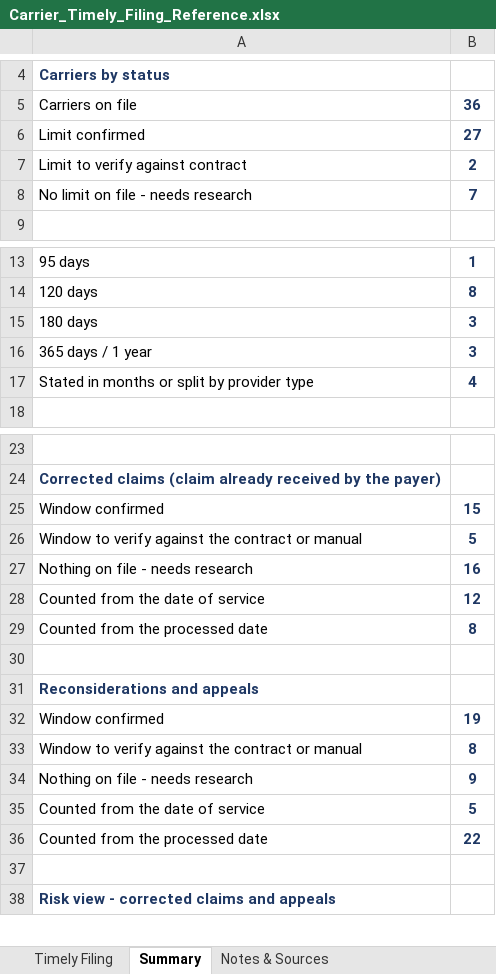
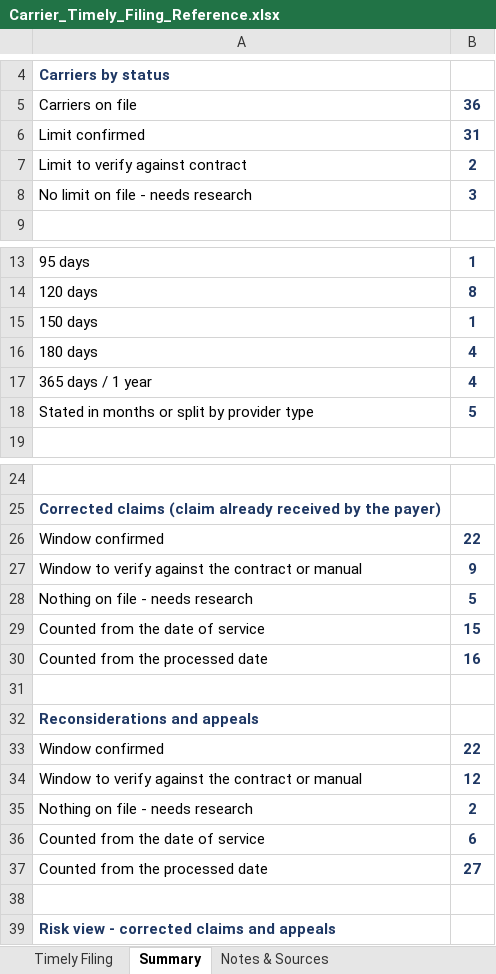
Before and after one commit to LindaMora10/Medical-Billing-Specialties, an Excel workbook: Carrier_Timely_Filing_Reference.xlsx, sheet Summary, drawn as a sheet; only a part is shown, gaps mark what is left out; values as stored, in another font and other column widths than the file's, no borders; addresses are those after the commit; the diff names each change by its address in the sheet, - before the commit and + after, or states it on an @@ line.

```diff
--- a/Carrier_Timely_Filing_Reference.xlsx (sheet Summary)
+++ b/Carrier_Timely_Filing_Reference.xlsx (sheet Summary)
-B6: 27
+B6: 31
-B8: 7
+B8: 3
+row 15: 150 days | 1
-B16:B17: 3
+B16:B17: 4
-B18: 4
+B18: 5
-B26: 15
+B26: 22
-B27: 5
+B27: 9
-B28: 16
+B28: 5
-B29: 12
+B29: 15
-B30: 8
+B30: 16
-B33: 19
+B33: 22
-B34: 8
+B34: 12
-B35: 9
+B35: 2
-B36: 5
+B36: 6
-B37: 22
+B37: 27
```
Also changed, not shown: sheet Timely Filing, sheet Notes & Sources.
